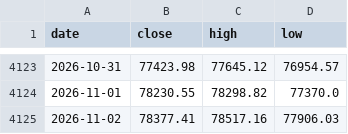
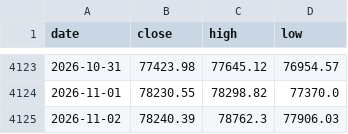
Before and after one commit to soohucn-gif/macro5-dashboard, a CSV file: data/bitcoin.csv, drawn as a sheet; only a part is shown, gaps mark what is left out.

```diff
--- a/data/bitcoin.csv
+++ b/data/bitcoin.csv
@@ -4124,2 +4124,2 @@ date,close,high,low
 2026-11-01,78230.55,78298.82,77370.0
-2026-11-02,78377.41,78517.16,77906.03
+2026-11-02,78240.39,78762.3,77906.03
```
Also changed, not shown: data/gold.csv, 6 other files.
